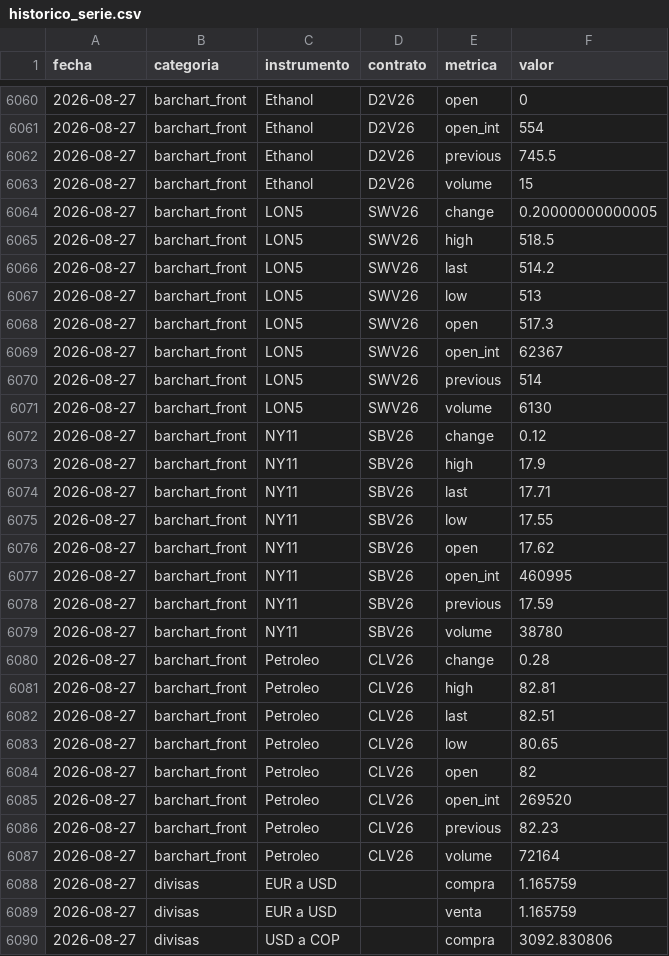
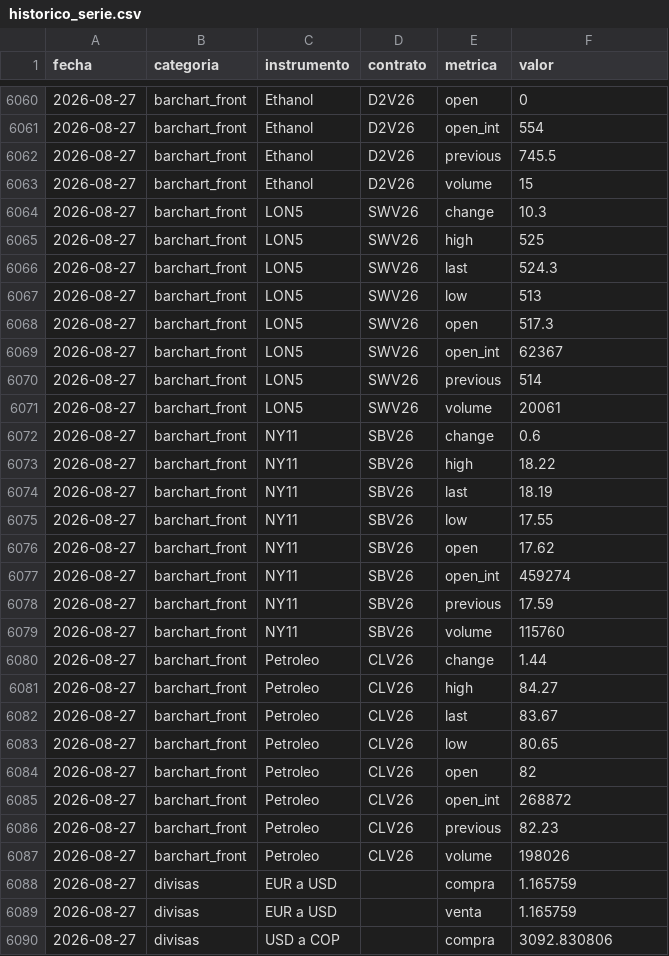
Before and after one commit to IchiSieben/chasqui-dashboard-data, a CSV file: historico_serie.csv, drawn as a sheet; only a part is shown, gaps mark what is left out; the diff covers the shown part only.

```diff
--- a/historico_serie.csv
+++ b/historico_serie.csv
@@ -6063,5 +6063,5 @@ fecha,categoria,instrumento,contrato,metrica,valor
 2026-08-27,barchart_front,Ethanol,D2V26,volume,15
-2026-08-27,barchart_front,LON5,SWV26,change,0.20000000000005
-2026-08-27,barchart_front,LON5,SWV26,high,518.5
-2026-08-27,barchart_front,LON5,SWV26,last,514.2
+2026-08-27,barchart_front,LON5,SWV26,change,10.3
+2026-08-27,barchart_front,LON5,SWV26,high,525
+2026-08-27,barchart_front,LON5,SWV26,last,524.3
 2026-08-27,barchart_front,LON5,SWV26,low,513
@@ -6070,19 +6070,19 @@ fecha,categoria,instrumento,contrato,metrica,valor
 2026-08-27,barchart_front,LON5,SWV26,previous,514
-2026-08-27,barchart_front,LON5,SWV26,volume,6130
-2026-08-27,barchart_front,NY11,SBV26,change,0.12
-2026-08-27,barchart_front,NY11,SBV26,high,17.9
-2026-08-27,barchart_front,NY11,SBV26,last,17.71
+2026-08-27,barchart_front,LON5,SWV26,volume,20061
+2026-08-27,barchart_front,NY11,SBV26,change,0.6
+2026-08-27,barchart_front,NY11,SBV26,high,18.22
+2026-08-27,barchart_front,NY11,SBV26,last,18.19
 2026-08-27,barchart_front,NY11,SBV26,low,17.55
 2026-08-27,barchart_front,NY11,SBV26,open,17.62
-2026-08-27,barchart_front,NY11,SBV26,open_int,460995
+2026-08-27,barchart_front,NY11,SBV26,open_int,459274
 2026-08-27,barchart_front,NY11,SBV26,previous,17.59
-2026-08-27,barchart_front,NY11,SBV26,volume,38780
-2026-08-27,barchart_front,Petroleo,CLV26,change,0.28
-2026-08-27,barchart_front,Petroleo,CLV26,high,82.81
-2026-08-27,barchart_front,Petroleo,CLV26,last,82.51
+2026-08-27,barchart_front,NY11,SBV26,volume,115760
+2026-08-27,barchart_front,Petroleo,CLV26,change,1.44
+2026-08-27,barchart_front,Petroleo,CLV26,high,84.27
+2026-08-27,barchart_front,Petroleo,CLV26,last,83.67
 2026-08-27,barchart_front,Petroleo,CLV26,low,80.65
 2026-08-27,barchart_front,Petroleo,CLV26,open,82
-2026-08-27,barchart_front,Petroleo,CLV26,open_int,269520
+2026-08-27,barchart_front,Petroleo,CLV26,open_int,268872
 2026-08-27,barchart_front,Petroleo,CLV26,previous,82.23
-2026-08-27,barchart_front,Petroleo,CLV26,volume,72164
+2026-08-27,barchart_front,Petroleo,CLV26,volume,198026
 2026-08-27,divisas,EUR a USD,,compra,1.165759
```
Also changed, not shown: 3 added rows and 37 edited cells elsewhere in this file, 3 other files.
